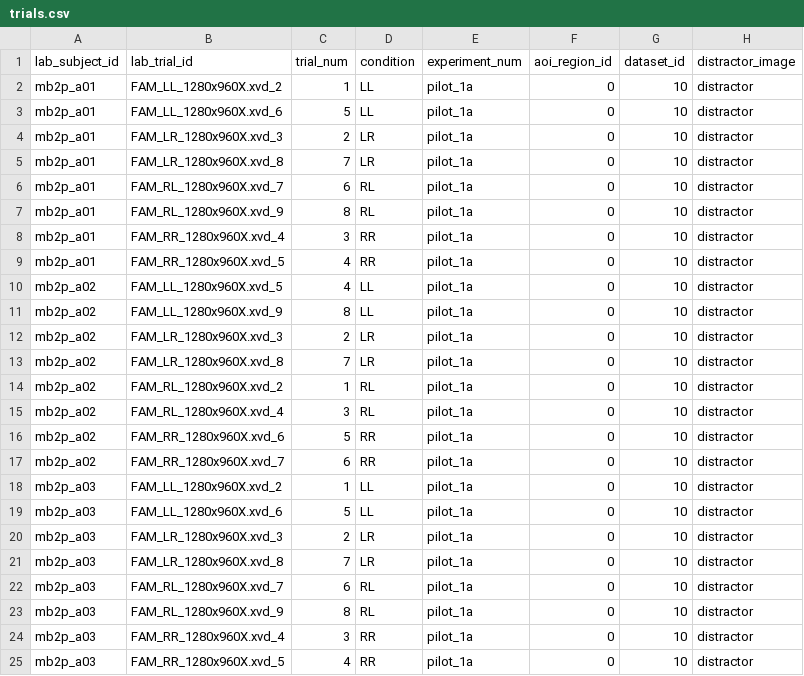
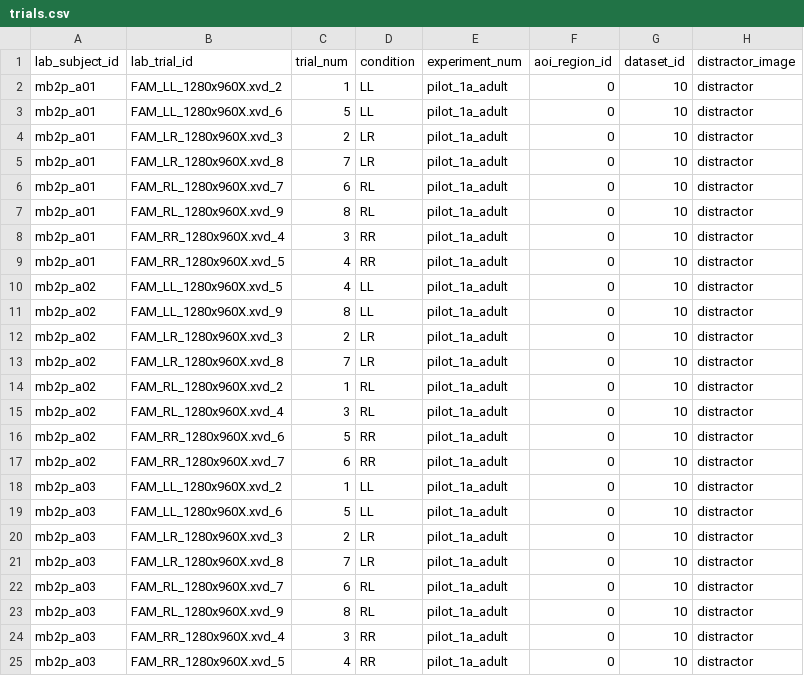
Before and after one commit to manybabies/mb2-analysis, a CSV file: pilot_data/pilot_1a_copenhagen_adults/processed_data/trials.csv, drawn as a sheet; only a part is shown; the diff names each change by its address in the sheet, - before the commit and + after, or states it on an @@ line.

Commit message:
fix bugs in copenhagen adults

```diff
--- a/pilot_data/pilot_1a_copenhagen_adults/processed_data/trials.csv
+++ b/pilot_data/pilot_1a_copenhagen_adults/processed_data/trials.csv
-E2:E25 (experiment_num): pilot_1a
+E2:E25 (experiment_num): pilot_1a_adult
```
Also changed, not shown: 3 other files.
